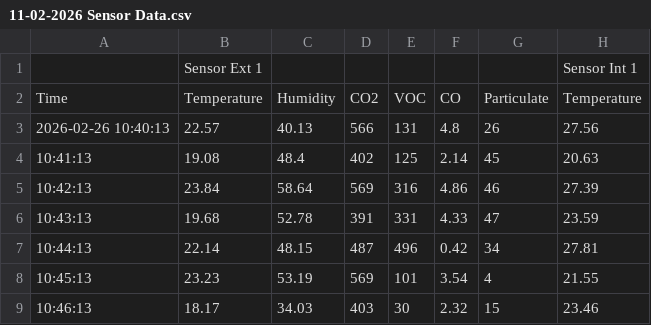
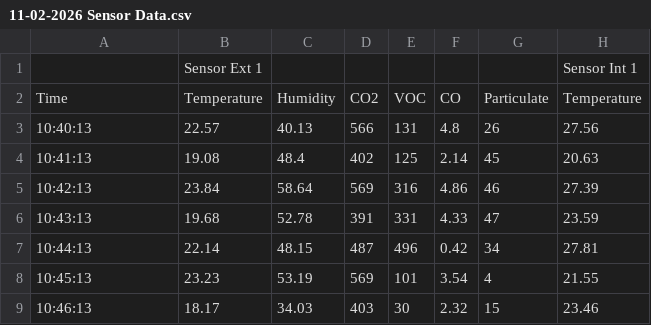
Before and after one commit to dishapyiion/CSV-, a CSV file: 11-02-2026 Sensor Data.csv, drawn as a sheet; only a part is shown; the diff names each change by its address in the sheet, - before the commit and + after, or states it on an @@ line.

Commit message:
revert

```diff
--- a/11-02-2026 Sensor Data.csv
+++ b/11-02-2026 Sensor Data.csv
-A3: 2026-02-26 10:40:13
+A3: 10:40:13
```
